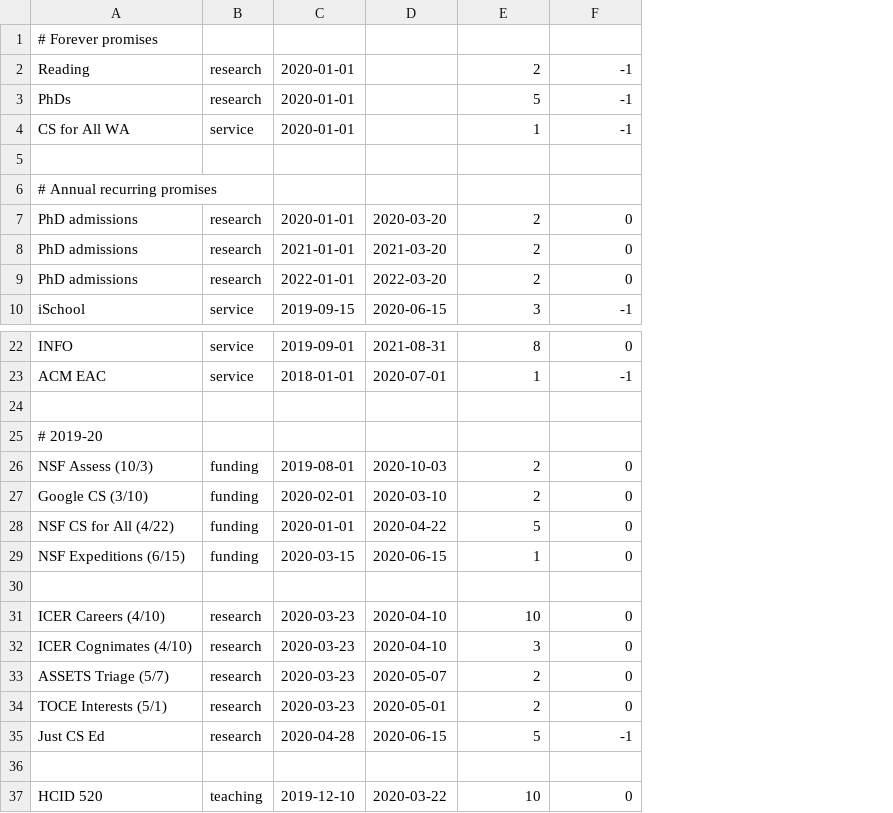
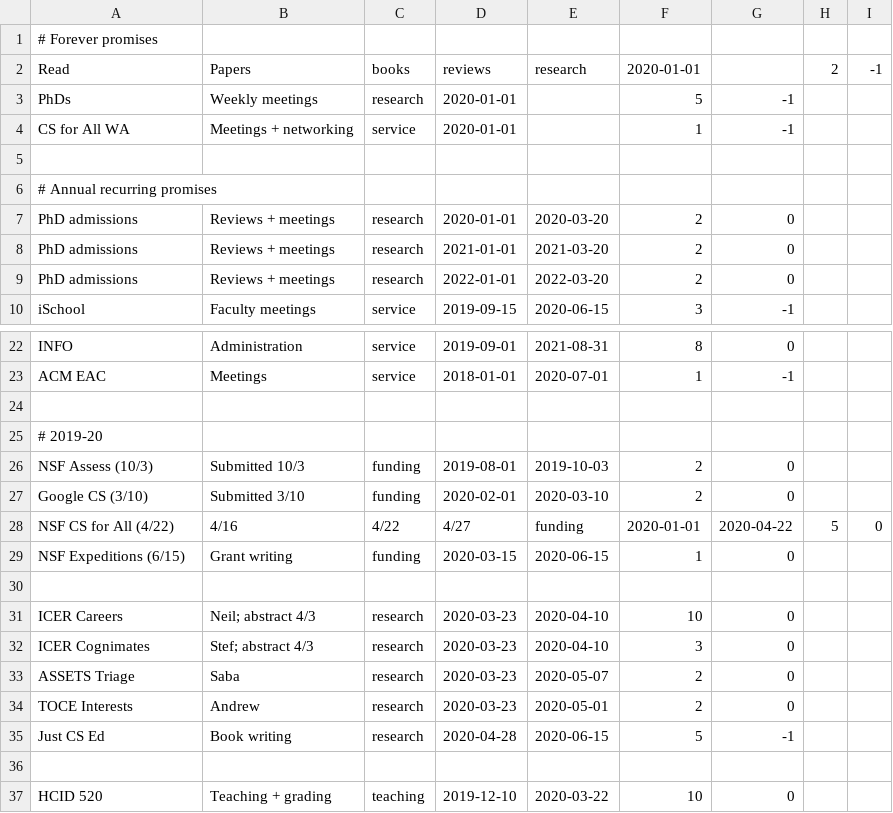
Before and after one commit to amyjko/faculty, a CSV file: promises/promises.csv, drawn as a sheet; only a part is shown, gaps mark what is left out; removed rows and columns are numbered as before the commit, all else as after; the diff names each change by its address in the sheet, - before the commit and + after, or states it on an @@ line.

```diff
--- a/promises/promises.csv
+++ b/promises/promises.csv
+column B, rows 3-10: Weekly meetings | Meetings + networking |  |  | Reviews + meetings | Reviews + meetings | Reviews + meetings | Faculty meetings; rows 22-27: Administration | Meetings |  |  | Submitted 10/3 | Submitted 3/10; rows 29-37: Grant writing |  | Neil; abstract 4/3 | Stef; abstract 4/3 | Saba | Andrew | Book writing |  | Teaching + grading
+column H, empty
+column I, empty
-row 2: Reading | research | 2020-01-01 |  | 2 | -1
+row 2: Read | Papers | books | reviews | research | 2020-01-01 |  | 2 | -1
-E26: 2020-10-03
+E26: 2019-10-03
-row 28: NSF CS for All (4/22) | funding | 2020-01-01 | 2020-04-22 | 5 | 0
+row 28: NSF CS for All (4/22) | 4/16 | 4/22 | 4/27 | funding | 2020-01-01 | 2020-04-22 | 5 | 0
-A31: ICER Careers (4/10)
+A31: ICER Careers
-A32: ICER Cognimates (4/10)
+A32: ICER Cognimates
-A33: ASSETS Triage (5/7)
+A33: ASSETS Triage
-A34: TOCE Interests (5/1)
+A34: TOCE Interests
```
Also changed, not shown: 1 other file.
